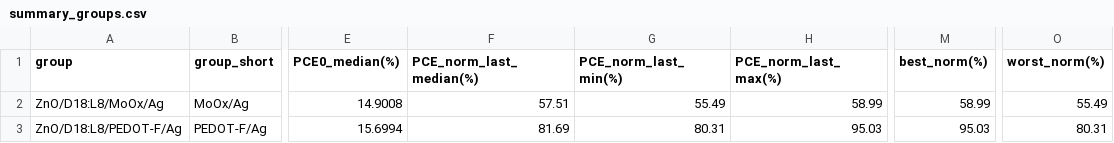
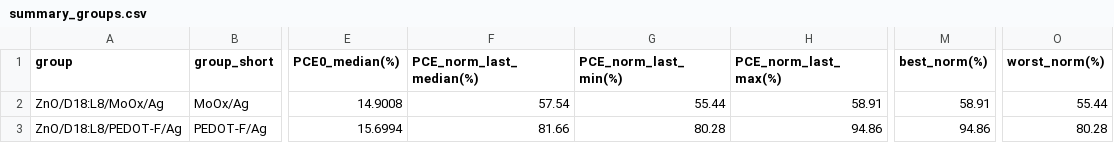
Before and after one commit to littleBlack2003/stabilty-data, a CSV file: docs/summary_groups.csv, drawn as a sheet; only a part is shown, gaps mark what is left out; the diff names each change by its address in the sheet, - before the commit and + after, or states it on an @@ line.

```diff
--- a/docs/summary_groups.csv
+++ b/docs/summary_groups.csv
-F2 (PCE_norm_last_median(%)): 57.51
+F2 (PCE_norm_last_median(%)): 57.54
-G2 (PCE_norm_last_min(%)): 55.49
+G2 (PCE_norm_last_min(%)): 55.44
-H2 (PCE_norm_last_max(%)): 58.99
+H2 (PCE_norm_last_max(%)): 58.91
-M2 (best_norm(%)): 58.99
+M2 (best_norm(%)): 58.91
-O2 (worst_norm(%)): 55.49
+O2 (worst_norm(%)): 55.44
-F3 (PCE_norm_last_median(%)): 81.69
+F3 (PCE_norm_last_median(%)): 81.66
-G3 (PCE_norm_last_min(%)): 80.31
+G3 (PCE_norm_last_min(%)): 80.28
-H3 (PCE_norm_last_max(%)): 95.03
+H3 (PCE_norm_last_max(%)): 94.86
-M3 (best_norm(%)): 95.03
+M3 (best_norm(%)): 94.86
-O3 (worst_norm(%)): 80.31
+O3 (worst_norm(%)): 80.28
```
Also changed, not shown: indoor/aligned_group_mean.csv, indoor/rounds.csv, 14 other files.
